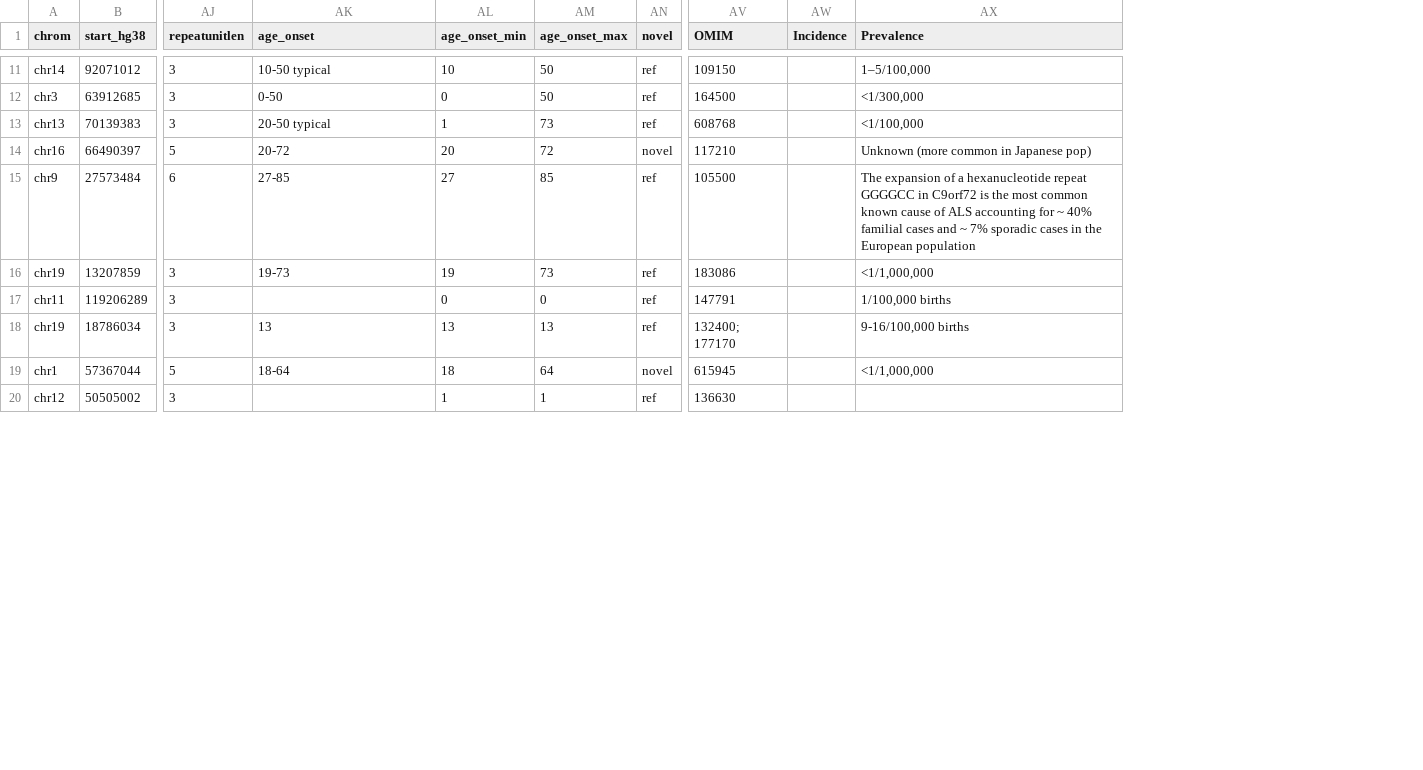
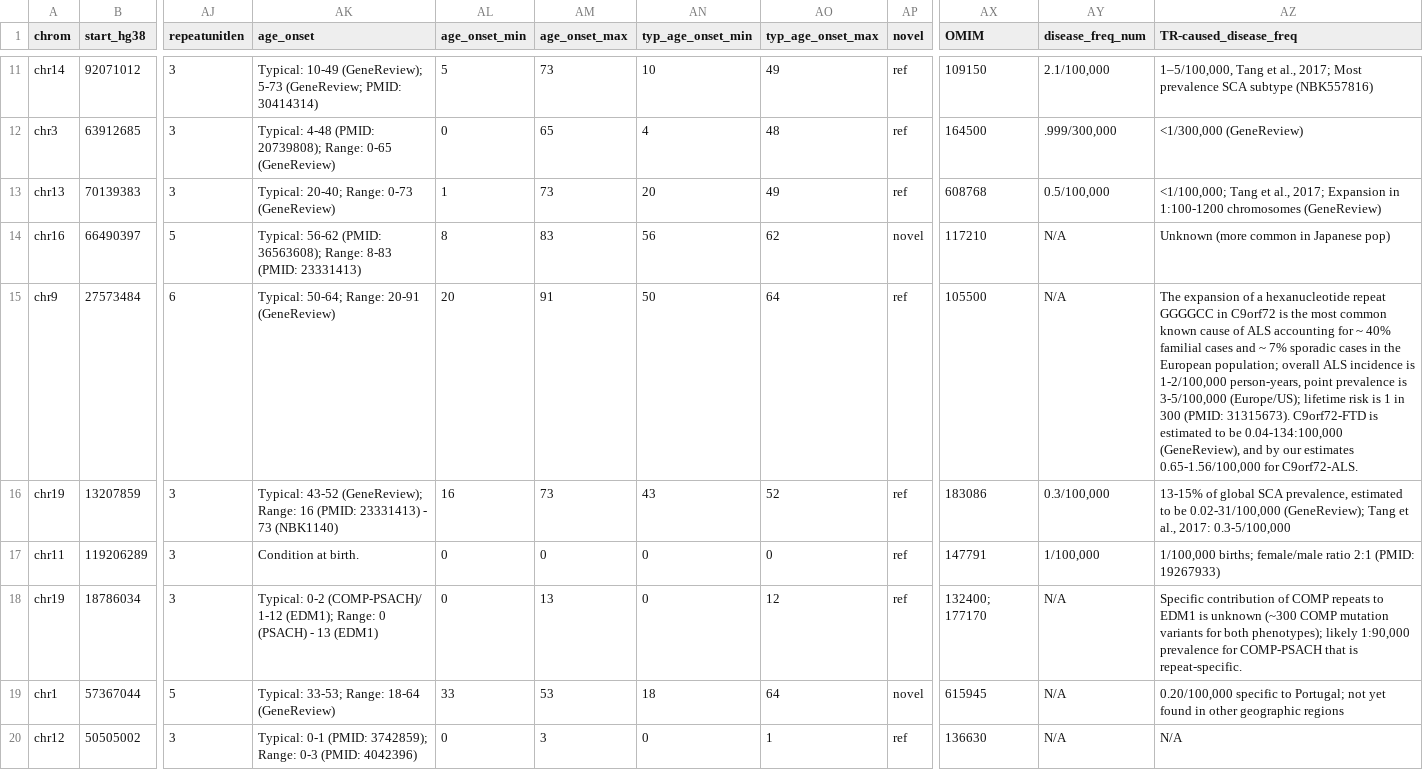
Before and after one commit to dashnowlab/STRchive, a CSV file: data/STR-disease-loci.csv, drawn as a sheet; only a part is shown, gaps mark what is left out; removed rows and columns are numbered as before the commit, all else as after; the diff covers the shown part only; the diff names each change by its address in the sheet, - before the commit and + after, or states it on an @@ line.

```diff
--- a/data/STR-disease-loci.csv
+++ b/data/STR-disease-loci.csv
+column AN (typ_age_onset_min), rows 11-20: 10 | 4 | 20 | 56 | 50 | 43 | 0 | 0 | 18 | 0
+column AO (typ_age_onset_max), rows 11-20: 49 | 48 | 49 | 62 | 64 | 52 | 0 | 12 | 64 | 1
-column AW (Incidence), empty
+column AY (disease_freq_num), rows 11-20: 2.1/100,000 | .999/300,000 | 0.5/100,000 | N/A | N/A | 0.3/100,000 | 1/100,000 | N/A | N/A | N/A
-AZ1: Prevalence
+AZ1: TR-caused_disease_freq
-AK11 (age_onset): 10-50 typical
+AK11 (age_onset): Typical: 10-49 (GeneReview); 5-73 (GeneReview; PMID: 30414314)
-AL11 (age_onset_min): 10
+AL11 (age_onset_min): 5
-AM11 (age_onset_max): 50
+AM11 (age_onset_max): 73
-AZ11 (TR-caused_disease_freq): 1–5/100,000
+AZ11 (TR-caused_disease_freq): 1–5/100,000, Tang et al., 2017; Most prevalence SCA subtype (NBK557816)
-AK12 (age_onset): 0-50
+AK12 (age_onset): Typical: 4-48 (PMID: 20739808); Range: 0-65 (GeneReview)
-AM12 (age_onset_max): 50
+AM12 (age_onset_max): 65
-AZ12 (TR-caused_disease_freq): <1/300,000
+AZ12 (TR-caused_disease_freq): <1/300,000 (GeneReview)
-AK13 (age_onset): 20-50 typical
+AK13 (age_onset): Typical: 20-40; Range: 0-73 (GeneReview)
-AZ13 (TR-caused_disease_freq): <1/100,000
+AZ13 (TR-caused_disease_freq): <1/100,000; Tang et al., 2017; Expansion in 1:100-1200 chromosomes (GeneReview)
-AK14 (age_onset): 20-72
+AK14 (age_onset): Typical: 56-62 (PMID: 36563608); Range: 8-83 (PMID: 23331413)
-AL14 (age_onset_min): 20
+AL14 (age_onset_min): 8
-AM14 (age_onset_max): 72
+AM14 (age_onset_max): 83
-AK15 (age_onset): 27-85
+AK15 (age_onset): Typical: 50-64; Range: 20-91 (GeneReview)
-AL15 (age_onset_min): 27
+AL15 (age_onset_min): 20
-AM15 (age_onset_max): 85
+AM15 (age_onset_max): 91
-AZ15 (TR-caused_disease_freq): …the European population
+AZ15 (TR-caused_disease_freq): …the European population; overall ALS incidence is 1-2/100,000 person-years, point prevalence is 3-5/100,000 (Europe/US); lifetime risk is 1 in 300 (PMID: 31315673). C9orf72-FTD is estimated to be 0.04-134:100,000 (GeneReview), and by our estimates 0.65-1.56/100,000 for C9orf72-ALS.
-AK16 (age_onset): 19-73
+AK16 (age_onset): Typical: 43-52 (GeneReview); Range: 16 (PMID: 23331413) - 73 (NBK1140)
-AL16 (age_onset_min): 19
+AL16 (age_onset_min): 16
-AZ16 (TR-caused_disease_freq): <1/1,000,000
+AZ16 (TR-caused_disease_freq): 13-15% of global SCA prevalence, estimated to be 0.02-31/100,000 (GeneReview); Tang et al., 2017: 0.3-5/100,000
-AK17 (age_onset): (empty)
+AK17 (age_onset): Condition at birth.
-AZ17 (TR-caused_disease_freq): 1/100,000 births
+AZ17 (TR-caused_disease_freq): 1/100,000 births; female/male ratio 2:1 (PMID: 19267933)
-AK18 (age_onset): 13
+AK18 (age_onset): Typical: 0-2 (COMP-PSACH)/ 1-12 (EDM1); Range: 0 (PSACH) - 13 (EDM1)
-AL18 (age_onset_min): 13
+AL18 (age_onset_min): 0
-AZ18 (TR-caused_disease_freq): 9-16/100,000 births
+AZ18 (TR-caused_disease_freq): Specific contribution of COMP repeats to EDM1 is unknown (~300 COMP mutation variants for both phenotypes); likely 1:90,000 prevalence for COMP-PSACH that is repeat-specific.
-AK19 (age_onset): 18-64
+AK19 (age_onset): Typical: 33-53; Range: 18-64 (GeneReview)
-AL19 (age_onset_min): 18
+AL19 (age_onset_min): 33
-AM19 (age_onset_max): 64
+AM19 (age_onset_max): 53
-AZ19 (TR-caused_disease_freq): <1/1,000,000
+AZ19 (TR-caused_disease_freq): 0.20/100,000 specific to Portugal; not yet found in other geographic regions
-AK20 (age_onset): (empty)
+AK20 (age_onset): Typical: 0-1 (PMID: 3742859); Range: 0-3 (PMID: 4042396)
-AL20 (age_onset_min): 1
+AL20 (age_onset_min): 0
-AM20 (age_onset_max): 1
+AM20 (age_onset_max): 3
-AZ20 (TR-caused_disease_freq): (empty)
+AZ20 (TR-caused_disease_freq): N/A
```
Also changed, not shown: 135 edited cells elsewhere in this file.
